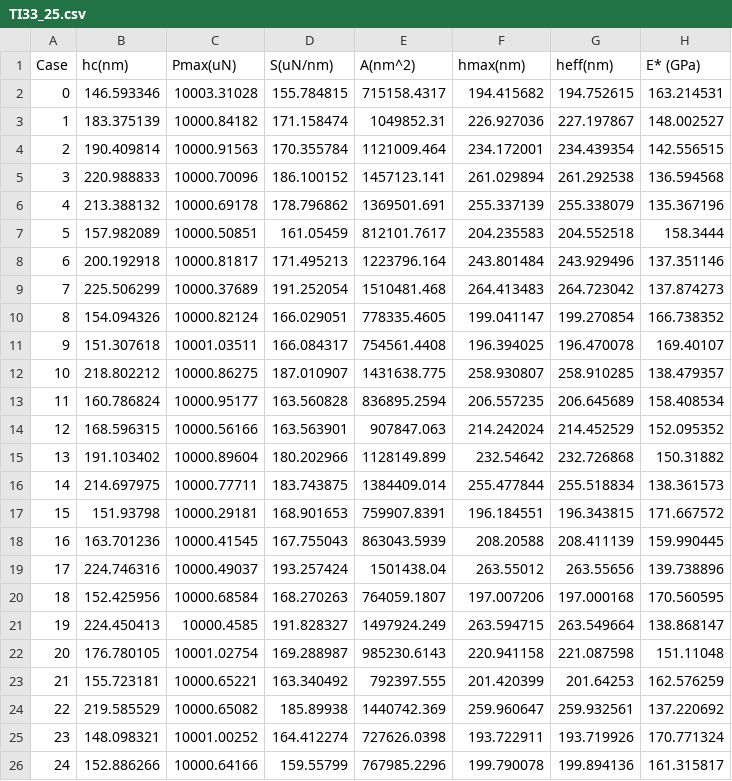
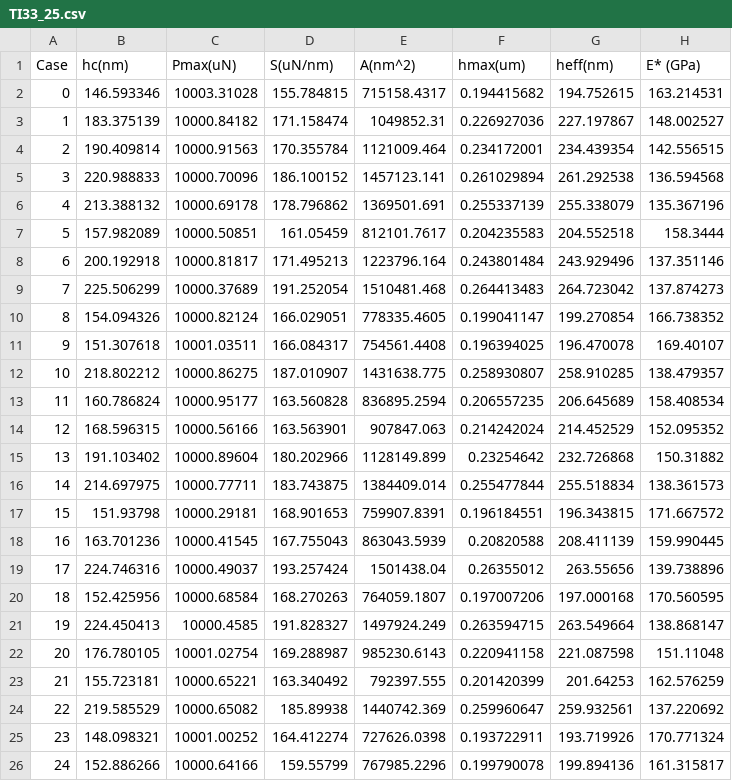
Before and after one commit to JoeSpencer1/NN_TiAlTa, a CSV file: data/TI33_25.csv, drawn as a sheet; only a part is shown; the diff names each change by its address in the sheet, - before the commit and + after, or states it on an @@ line.

```diff
--- a/data/TI33_25.csv
+++ b/data/TI33_25.csv
-F1: hmax(nm)
+F1: hmax(um)
-F2 (hmax(um)): 194.415682
+F2 (hmax(um)): 0.194415682
-F3 (hmax(um)): 226.927036
+F3 (hmax(um)): 0.226927036
-F4 (hmax(um)): 234.172001
+F4 (hmax(um)): 0.234172001
-F5 (hmax(um)): 261.029894
+F5 (hmax(um)): 0.261029894
-F6 (hmax(um)): 255.337139
+F6 (hmax(um)): 0.255337139
-F7 (hmax(um)): 204.235583
+F7 (hmax(um)): 0.204235583
-F8 (hmax(um)): 243.801484
+F8 (hmax(um)): 0.243801484
-F9 (hmax(um)): 264.413483
+F9 (hmax(um)): 0.264413483
-F10 (hmax(um)): 199.041147
+F10 (hmax(um)): 0.199041147
-F11 (hmax(um)): 196.394025
+F11 (hmax(um)): 0.196394025
-F12 (hmax(um)): 258.930807
+F12 (hmax(um)): 0.258930807
-F13 (hmax(um)): 206.557235
+F13 (hmax(um)): 0.206557235
-F14 (hmax(um)): 214.242024
+F14 (hmax(um)): 0.214242024
-F15 (hmax(um)): 232.54642
+F15 (hmax(um)): 0.23254642
-F16 (hmax(um)): 255.477844
+F16 (hmax(um)): 0.255477844
-F17 (hmax(um)): 196.184551
+F17 (hmax(um)): 0.196184551
-F18 (hmax(um)): 208.20588
+F18 (hmax(um)): 0.20820588
-F19 (hmax(um)): 263.55012
+F19 (hmax(um)): 0.26355012
-F20 (hmax(um)): 197.007206
+F20 (hmax(um)): 0.197007206
-F21 (hmax(um)): 263.594715
+F21 (hmax(um)): 0.263594715
-F22 (hmax(um)): 220.941158
+F22 (hmax(um)): 0.220941158
-F23 (hmax(um)): 201.420399
+F23 (hmax(um)): 0.201420399
-F24 (hmax(um)): 259.960647
+F24 (hmax(um)): 0.259960647
-F25 (hmax(um)): 193.722911
+F25 (hmax(um)): 0.193722911
-F26 (hmax(um)): 199.790078
+F26 (hmax(um)): 0.199790078
```
Also changed, not shown: data/TI33_250.csv, data/TI33_Berkovich.csv, 20 other files.
